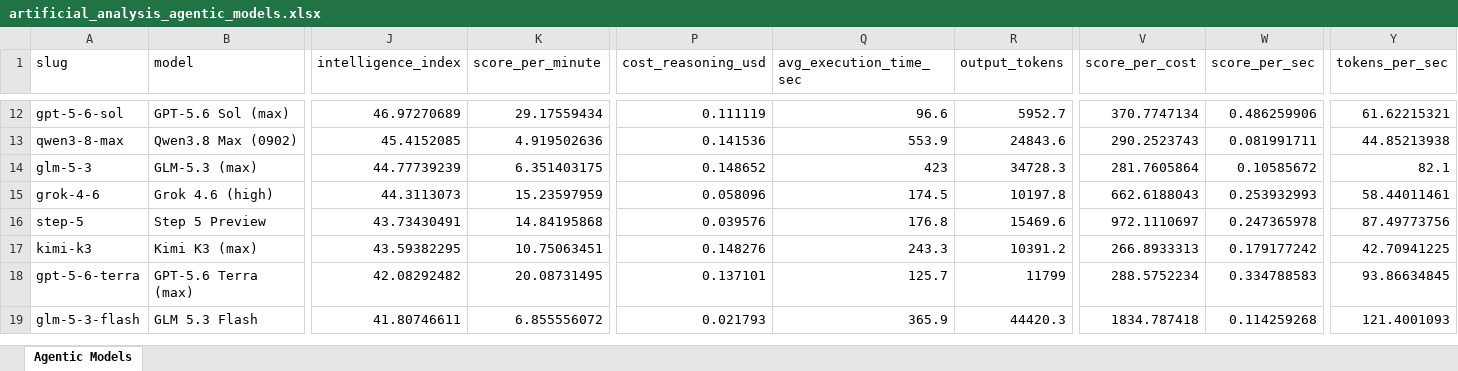
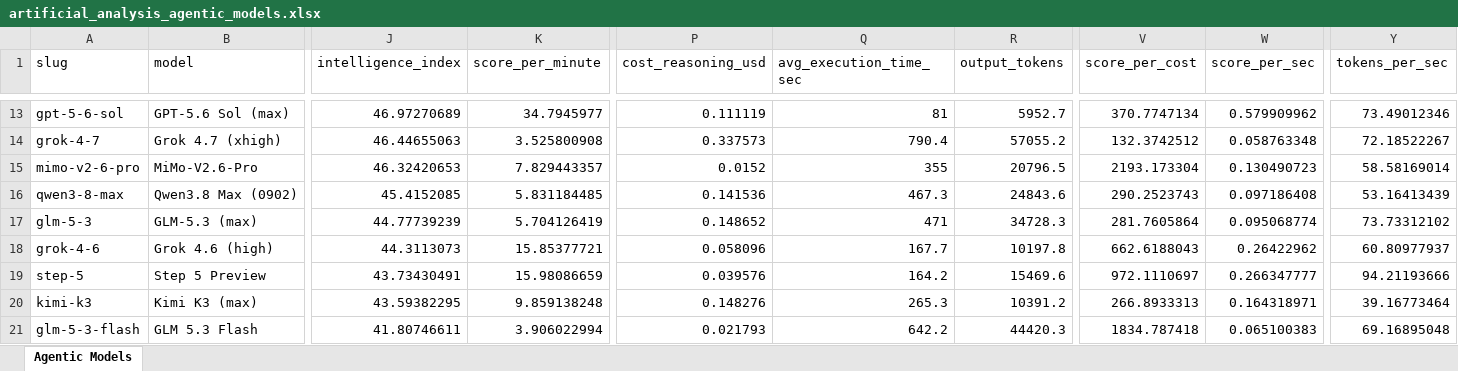
Before and after one commit to ons96/coding-agents-leaderboard, an Excel workbook: data/artificial_analysis_agentic_models.xlsx, sheet Agentic Models, drawn as a sheet; only a part is shown, gaps mark what is left out; values as stored, in another font and other column widths than the file's, no borders; removed rows and columns are numbered as before the commit, all else as after; rows hold the shown columns only; the diff covers the shown part only; the diff names each change by its address in the sheet, - before the commit and + after, or states it on an @@ line.

```diff
--- a/data/artificial_analysis_agentic_models.xlsx (sheet Agentic Models)
+++ b/data/artificial_analysis_agentic_models.xlsx (sheet Agentic Models)
-K13 (score_per_minute): 29.17559434
+K13 (score_per_minute): 34.7945977
-Q13 (avg_execution_time_sec): 96.6
+Q13 (avg_execution_time_sec): 81
-W13 (score_per_sec): 0.486259906
+W13 (score_per_sec): 0.579909962
-Y13 (tokens_per_sec): 61.62215321
+Y13 (tokens_per_sec): 73.49012346
+row 14: grok-4-7 | Grok 4.7 (xhigh) | 46.44655063 | 3.525800908 | 0.337573 | 790.4 | 57055.2 | 132.3742512 | 0.058763348 | 72.18522267
+row 15: mimo-v2-6-pro | MiMo-V2.6-Pro | 46.32420653 | 7.829443357 | 0.0152 | 355 | 20796.5 | 2193.173304 | 0.130490723 | 58.58169014
-K16 (score_per_minute): 4.919502636
+K16 (score_per_minute): 5.831184485
-Q16 (avg_execution_time_sec): 553.9
+Q16 (avg_execution_time_sec): 467.3
-W16 (score_per_sec): 0.081991711
+W16 (score_per_sec): 0.097186408
-Y16 (tokens_per_sec): 44.85213938
+Y16 (tokens_per_sec): 53.16413439
-K17 (score_per_minute): 6.351403175
+K17 (score_per_minute): 5.704126419
-Q17 (avg_execution_time_sec): 423
+Q17 (avg_execution_time_sec): 471
-W17 (score_per_sec): 0.10585672
+W17 (score_per_sec): 0.095068774
-Y17 (tokens_per_sec): 82.1
+Y17 (tokens_per_sec): 73.73312102
-K18 (score_per_minute): 15.23597959
+K18 (score_per_minute): 15.85377721
-Q18 (avg_execution_time_sec): 174.5
+Q18 (avg_execution_time_sec): 167.7
-W18 (score_per_sec): 0.253932993
+W18 (score_per_sec): 0.26422962
-Y18 (tokens_per_sec): 58.44011461
+Y18 (tokens_per_sec): 60.80977937
-K19 (score_per_minute): 14.84195868
+K19 (score_per_minute): 15.98086659
-Q19 (avg_execution_time_sec): 176.8
+Q19 (avg_execution_time_sec): 164.2
-W19 (score_per_sec): 0.247365978
+W19 (score_per_sec): 0.266347777
-Y19 (tokens_per_sec): 87.49773756
+Y19 (tokens_per_sec): 94.21193666
-K20 (score_per_minute): 10.75063451
+K20 (score_per_minute): 9.859138248
-Q20 (avg_execution_time_sec): 243.3
+Q20 (avg_execution_time_sec): 265.3
-W20 (score_per_sec): 0.179177242
+W20 (score_per_sec): 0.164318971
-Y20 (tokens_per_sec): 42.70941225
+Y20 (tokens_per_sec): 39.16773464
-row 18: gpt-5-6-terra | GPT-5.6 Terra (max) | 42.08292482 | 20.08731495 | 0.137101 | 125.7 | 11799 | 288.5752234 | 0.334788583 | 93.86634845
-K21 (score_per_minute): 6.855556072
+K21 (score_per_minute): 3.906022994
-Q21 (avg_execution_time_sec): 365.9
+Q21 (avg_execution_time_sec): 642.2
-W21 (score_per_sec): 0.114259268
+W21 (score_per_sec): 0.065100383
-Y21 (tokens_per_sec): 121.4001093
+Y21 (tokens_per_sec): 69.16895048
```
Also changed, not shown: 6 added rows, 6 removed rows and 69 edited cells elsewhere in this sheet, data/artificial_analysis_coding_agents.xlsx, 12 other files.
